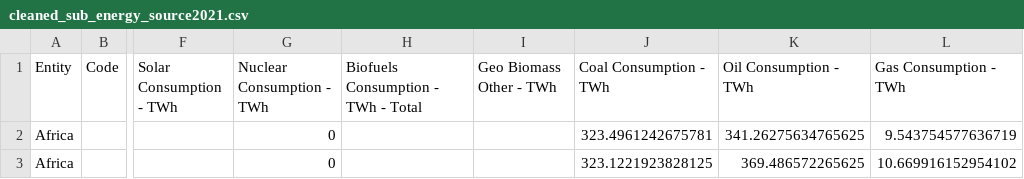
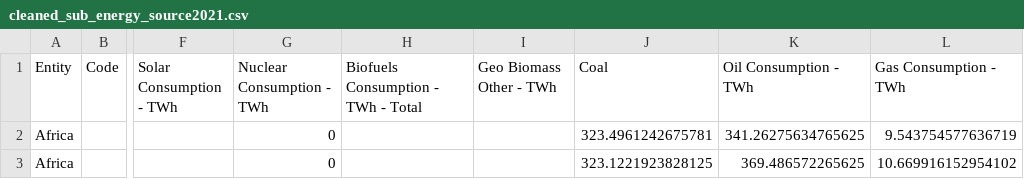
Before and after one commit to abhchow/FIT3179_Visualisation2, a CSV file: map1/data/cleaned_sub_energy_source2021.csv, drawn as a sheet; only a part is shown, gaps mark what is left out; the diff names each change by its address in the sheet, - before the commit and + after, or states it on an @@ line.

Commit message:
fix2

```diff
--- a/map1/data/cleaned_sub_energy_source2021.csv
+++ b/map1/data/cleaned_sub_energy_source2021.csv
-J1: Coal Consumption - TWh
+J1: Coal
```
